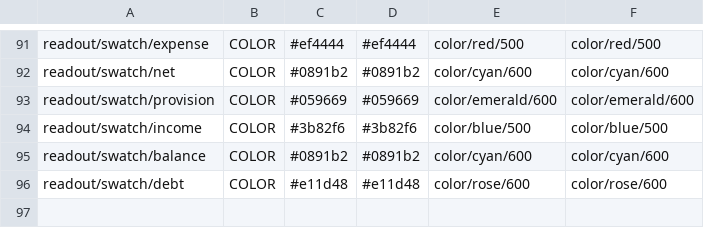
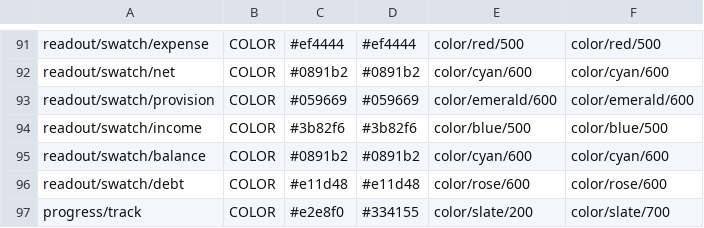
Before and after one commit to alfremiranda/neto, a TSV file: design-system/_build/dump-parts/component-2.tsv, drawn as a sheet; only a part is shown, gaps mark what is left out; the diff names each change by its address in the sheet, - before the commit and + after, or states it on an @@ line.

```diff
--- a/design-system/_build/dump-parts/component-2.tsv
+++ b/design-system/_build/dump-parts/component-2.tsv
+row 97: progress/track | COLOR | #e2e8f0 | #334155 | color/slate/200 | color/slate/700
```
Also changed, not shown: 15 other files.
